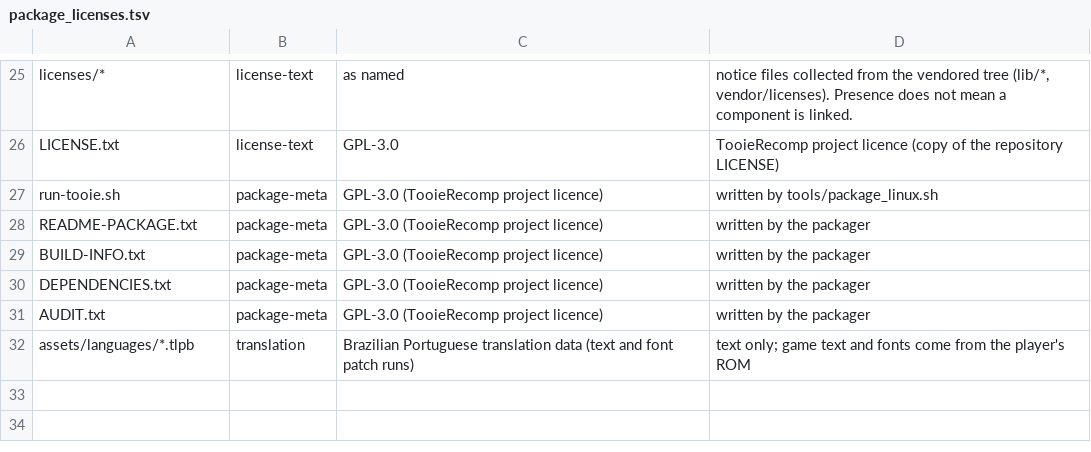
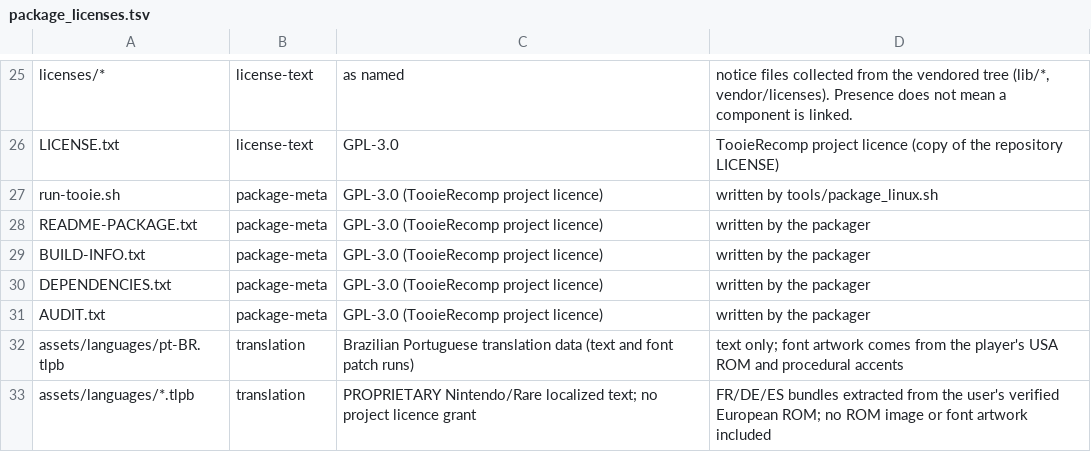
Before and after one commit to wesleytakatsu/TooieRecomp, a TSV file: tools/package_licenses.tsv, drawn as a sheet; only a part is shown, gaps mark what is left out.

Commit message:
feat(lang): bundle European text languages
Load FR/DE/ES TLPB files beside pt-BR using only the USA ROM at runtime.
Preserve the existing pt-BR bundle, prefer installed bundles over old
imported packs, and replace the EUR import UI with file validation.

The EUR font-1 asset is IA4 (0x80), not IA8 as previously documented.
USA text renderers do not load this format. Generate 74 IA8 glyphs
with separate European/pt-BR frame identities; normalize legacy IA4
packs in memory. Remove the unused USA-image path helper and generator
map. Generated recompilation output and dependencies are unchanged.

Inputs:
- Parent: fdfbce1ef356bfa13859b7cd25fc9a18d52e28f0
- EUR SHA-1: 93bf2fac1387320ad07251cb4b64fd36bac1d7a6
- USA image SHA-1: af479771ff5e91ce3732f3d84146614ab71d8d79

Validation (Windows; exit 0 unless stated):
- tools/windows/Build-Tooie.ps1 -Stage Test -Jobs 8: 34/34
- python tools/test_build_language_packs.py: 7/7
- tools/windows/Build-Tooie.ps1 -Stage Build -Jobs 8
- tooie_language_bundle_test with each FR/DE/ES bundle, verified USA
  image and reference TLPK: all text entries equal, 74 IA8 glyphs
- Clang syntax-only diagnostics on config.cpp, language_paths.cpp,
  language_pack.cpp and language_import_ui.cpp: no project warnings
  for unused functions/variables or unreachable code
- LC_ALL=C bash tools/vendor_verify.sh --reverse-check (Git Bash):
  8,339 hashes, 54 patches; VENDOR VERIFY OK
- git diff --check; 64 documentation wikilinks resolved
- markdown_vault_audit unavailable on this Windows host

French yellow scenario text and pause menu observed in a portable,
isolated session. User confirmed yellow letters appeared. User owns
further game tests; individual DE/ES acceptance and Linux remain
NOT_RUN. Real configs/saves retained identical hashes.

FR/DE/ES bundles contain proprietary localized text; no ROM image or
font artwork is included. Package attribution records this distinction.
No public release or upstream dependency push is part of this commit.

Artifacts (SHA-256):
de.tlpb 3c6d2bd662797e3b07bb45415cbe1045363749ebe18f035af804344792e38c1d
es.tlpb 6c206540a1468d15d60ccc90484911d322b893f1a6f420d898337bb27b275973
fr.tlpb e8802681596761d0befe43d05d0eef29437a10ce0f308511681f0f988b5a43cf
pt-BR.tlpb 12e486a64fac42d9f437d819981529f9bacfe2eeba26adf0b4ccbade46c24bed
Windows exe 783129bbc2a796703bf92ec187611593c0e1115c41deaf7e7ed1c2fcd0587686

```diff
--- a/tools/package_licenses.tsv
+++ b/tools/package_licenses.tsv
@@ -31,2 +31,3 @@ DEPENDENCIES.txt	package-meta	GPL-3.0 (TooieRecomp project licence)	written by t
 AUDIT.txt	package-meta	GPL-3.0 (TooieRecomp project licence)	written by the packager
-assets/languages/*.tlpb	translation	Brazilian Portuguese translation data (text and font patch runs)	text only; game text and fonts come from the player's ROM
+assets/languages/pt-BR.tlpb	translation	Brazilian Portuguese translation data (text and font patch runs)	text only; font artwork comes from the player's USA ROM and procedural accents
+assets/languages/*.tlpb	translation	PROPRIETARY Nintendo/Rare localized text; no project licence grant	FR/DE/ES bundles extracted from the user's verified European ROM; no ROM image or font artwork included
```
Also changed, not shown: 22 other files.
